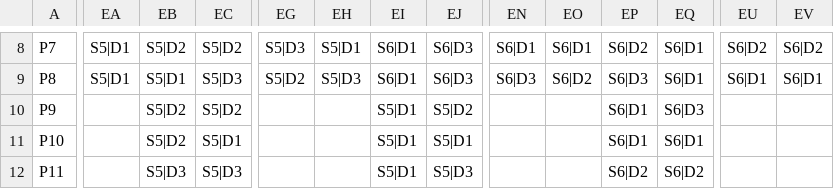
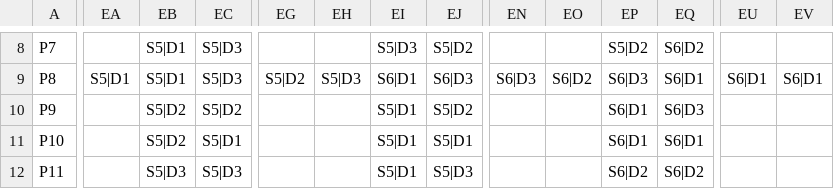
Before and after one commit to Stardust07/PilotRosteringSystem, a CSV file: PilotRosteringSystem/bin/Debug/roster20160508.csv, drawn as a sheet; only a part is shown, gaps mark what is left out; the diff covers the shown part only; the diff names each change by its address in the sheet, - before the commit and + after, or states it on an @@ line.

```diff
--- a/PilotRosteringSystem/bin/Debug/roster20160508.csv
+++ b/PilotRosteringSystem/bin/Debug/roster20160508.csv
-EA8: S5|D1
+EA8: (empty)
-EB8: S5|D2
+EB8: S5|D1
-EC8: S5|D2
+EC8: S5|D3
-EG8: S5|D3
+EG8: (empty)
-EH8: S5|D1
+EH8: (empty)
-EI8: S6|D1
+EI8: S5|D3
-EJ8: S6|D3
+EJ8: S5|D2
-EN8: S6|D1
+EN8: (empty)
-EO8: S6|D1
+EO8: (empty)
-EP8: S6|D2
+EP8: S5|D2
-EQ8: S6|D1
+EQ8: S6|D2
-EU8: S6|D2
+EU8: (empty)
-EV8: S6|D2
+EV8: (empty)
```
Also changed, not shown: 146 edited cells elsewhere in this file, 12 other files.
